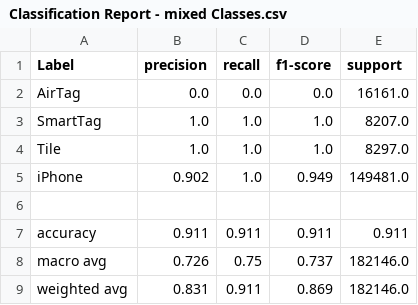
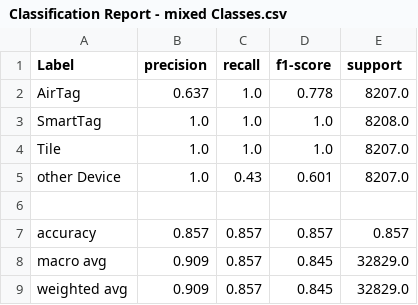
Before and after one commit to stsaxe/Bachelor-Thesis-Stefan-Richard-Saxer, a CSV file: tables/introduction/Classification Report - mixed Classes.csv, drawn as a sheet.

```diff
--- a/tables/introduction/Classification Report - mixed Classes.csv
+++ b/tables/introduction/Classification Report - mixed Classes.csv
@@ -1,9 +1,9 @@
 Label,precision,recall,f1-score,support
-AirTag,0.0,0.0,0.0,16161.0
-SmartTag,1.0,1.0,1.0,8207.0
-Tile,1.0,1.0,1.0,8297.0
-iPhone,0.902,1.0,0.949,149481.0
+AirTag,0.637,1.0,0.778,8207.0
+SmartTag,1.0,1.0,1.0,8208.0
+Tile,1.0,1.0,1.0,8207.0
+other Device,1.0,0.43,0.601,8207.0
 ,,,,
-accuracy,0.911,0.911,0.911,0.911
-macro avg,0.726,0.75,0.737,182146.0
-weighted avg,0.831,0.911,0.869,182146.0
+accuracy,0.857,0.857,0.857,0.857
+macro avg,0.909,0.857,0.845,32829.0
+weighted avg,0.909,0.857,0.845,32829.0
```
Also changed, not shown: tables/introduction/Classification Report - Decision Tree (Introduction).csv, 8 other files.
